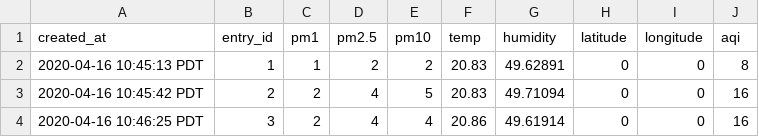
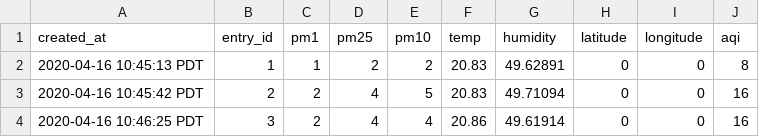
Before and after one commit to drewcssv/ssvaq, a CSV file: feeds-100.csv, drawn as a sheet; only a part is shown.

Commit message:
Add files via upload

```diff
--- a/feeds-100.csv
+++ b/feeds-100.csv
@@ -1,2 +1,2 @@
-created_at,entry_id,pm1,pm2.5,pm10,temp,humidity,latitude,longitude,aqi
+created_at,entry_id,pm1,pm25,pm10,temp,humidity,latitude,longitude,aqi
 2020-04-16 10:45:13 PDT,1,1,2,2,20.83,49.62891,0,0,8
```
